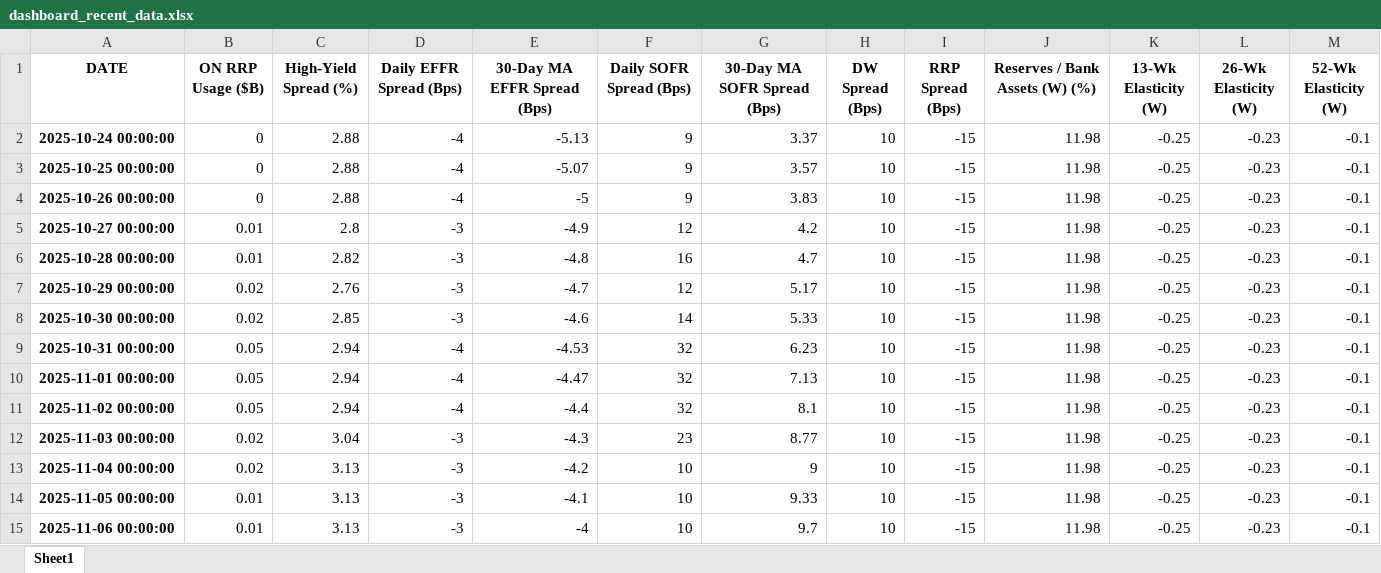
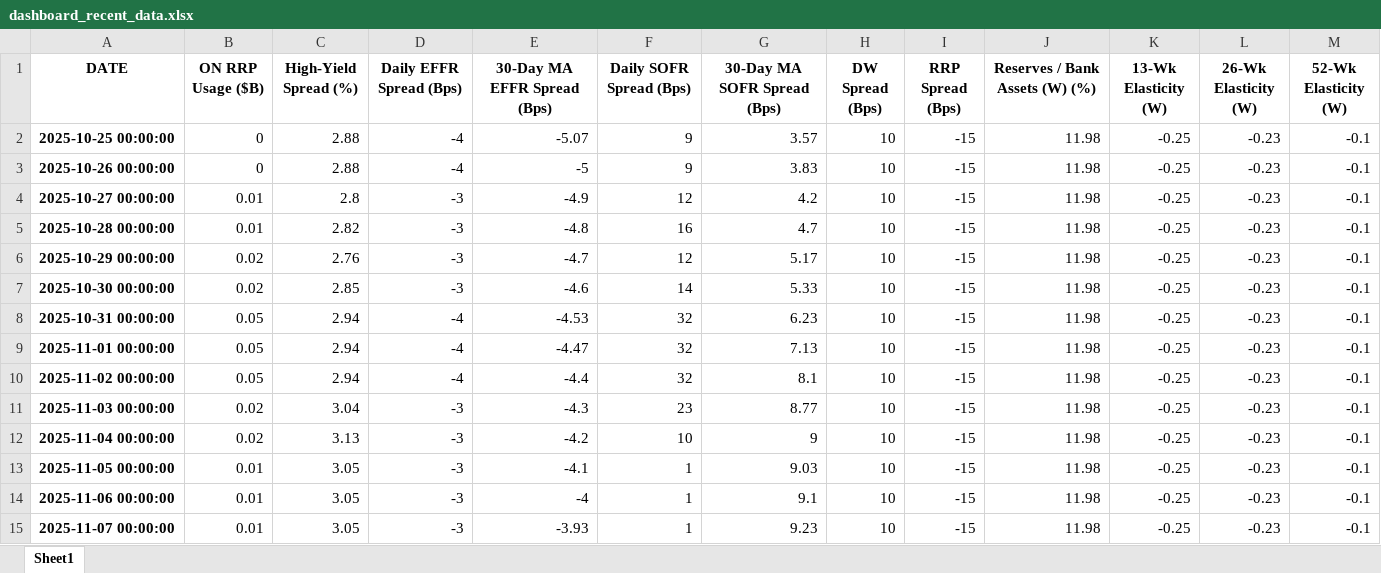
Before and after one commit to seungho-an/monetary-dashboard, an Excel workbook: dashboard_recent_data.xlsx, sheet Sheet1, drawn as a sheet; values as stored, in another font and other column widths than the file's, no borders; removed rows and columns are numbered as before the commit, all else as after; the diff names each change by its address in the sheet, - before the commit and + after, or states it on an @@ line.

```diff
--- a/dashboard_recent_data.xlsx (sheet Sheet1)
+++ b/dashboard_recent_data.xlsx (sheet Sheet1)
-row 2: 2025-10-24 00:00:00 | 0 | 2.88 | -4 | -5.13 | 9 | 3.37 | 10 | -15 | 11.98 | -0.25 | -0.23 | -0.1
-C13:C14 (High-Yield Spread (%)): 3.13
+C13:C14 (High-Yield Spread (%)): 3.05
-F13:F14 (Daily SOFR Spread (Bps)): 10
+F13:F14 (Daily SOFR Spread (Bps)): 1
-G13 (30-Day MA SOFR Spread (Bps)): 9.33
+G13 (30-Day MA SOFR Spread (Bps)): 9.03
-G14 (30-Day MA SOFR Spread (Bps)): 9.7
+G14 (30-Day MA SOFR Spread (Bps)): 9.1
+row 15: 2025-11-07 00:00:00 | 0.01 | 3.05 | -3 | -3.93 | 1 | 9.23 | 10 | -15 | 11.98 | -0.25 | -0.23 | -0.1
```
Also changed, not shown: 2 other files.
